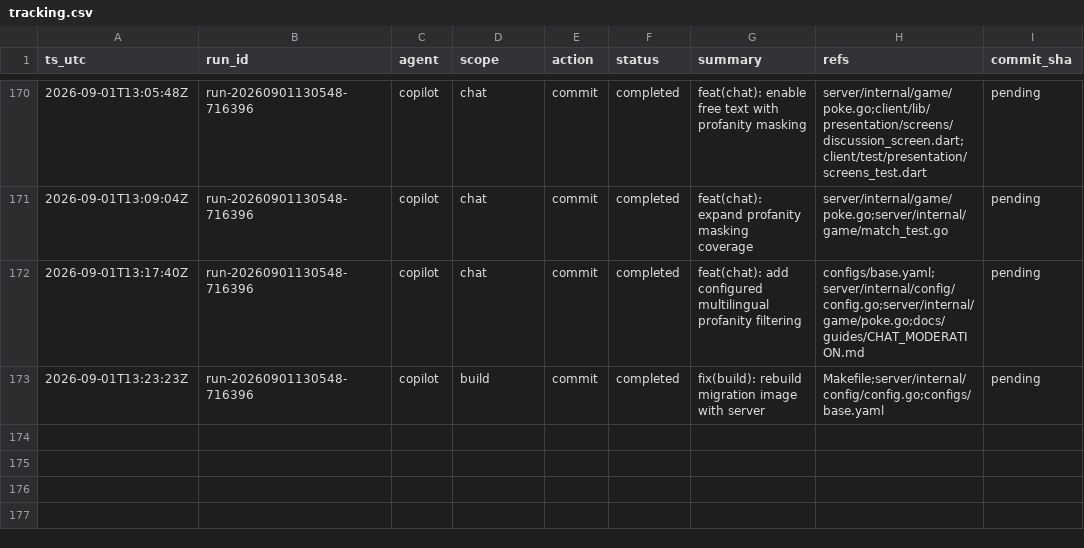
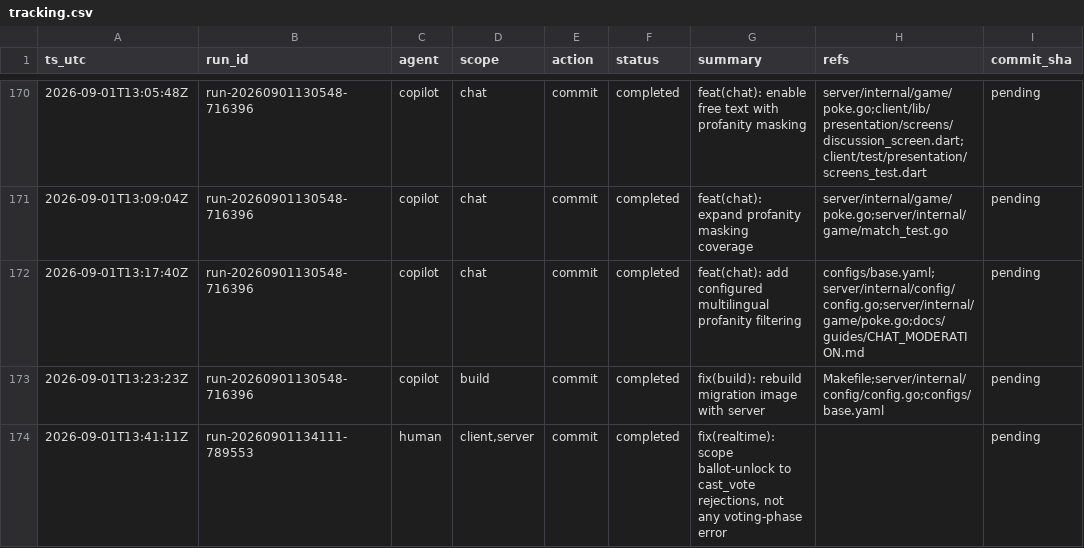
Before and after one commit to metaphy6/knowoff, a CSV file: docs/tracking/tracking.csv, drawn as a sheet; only a part is shown, gaps mark what is left out; the diff names each change by its address in the sheet, - before the commit and + after, or states it on an @@ line.

Commit message:
fix(realtime): scope ballot-unlock to cast_vote rejections, not any voting-phase error
[run-20260901134111-789553]

```diff
--- a/docs/tracking/tracking.csv
+++ b/docs/tracking/tracking.csv
+row 174: 2026-09-01T13:41:11Z | run-20260901134111-789553 | human | client,server | commit | completed | fix(realtime): scope ballot-unlock to cast_vote rejections, not any voting-phase error |  | pending
```
Also changed, not shown: 4 other files.
